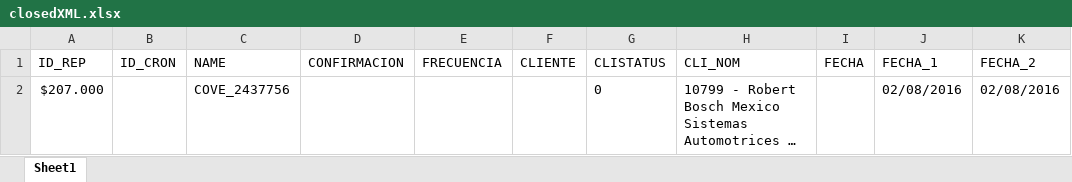
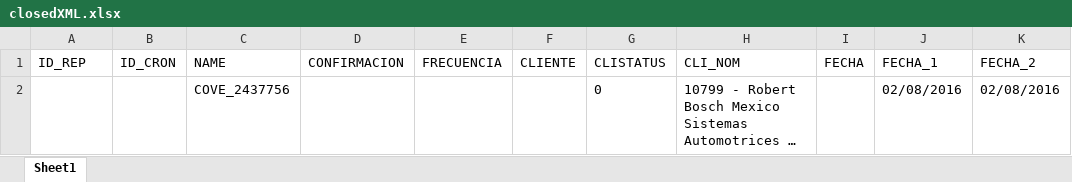
Before and after one commit to EnrikeMendez/migracion_spooler, an Excel workbook: 01-CodigoFuente/main/consulta_datos/db_cone/db_cone/bin/Debug/net8.0/closedXML.xlsx, sheet Sheet1, drawn as a sheet; long unchanged cells end in …; values as stored, in another font and other column widths than the file's, no borders; table styles not drawn; the diff names each change by its address in the sheet, - before the commit and + after, or states it on an @@ line.

Commit message:
1.  transmision_edocs_bosch - se trabajando en la condiciones del armado sql, se generó la información en base a sql
2.  transmision_edocs_bosch - se adaptó las funciones de generación de Excel con los componentes ( SpreadsheetLight,   ClosedXML)
3. se generó los archivos con los componentes

```diff
--- a/01-CodigoFuente/main/consulta_datos/db_cone/db_cone/bin/Debug/net8.0/closedXML.xlsx (sheet Sheet1)
+++ b/01-CodigoFuente/main/consulta_datos/db_cone/db_cone/bin/Debug/net8.0/closedXML.xlsx (sheet Sheet1)
-A2 (ID_REP): $207.000
+A2 (ID_REP): (empty)
```
Also changed, not shown: 01-CodigoFuente/main/consulta_datos/db_cone/db_cone/bin/Debug/net8.0/spreadsheetlight.xlsx, 46 other files.
